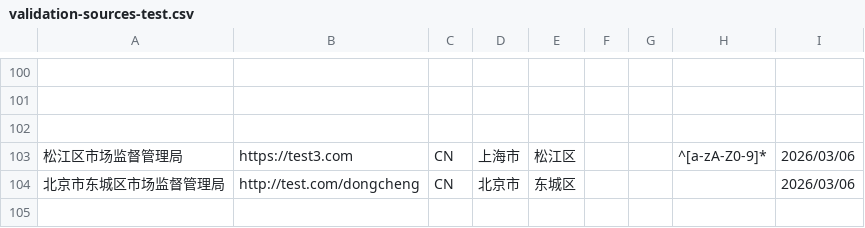
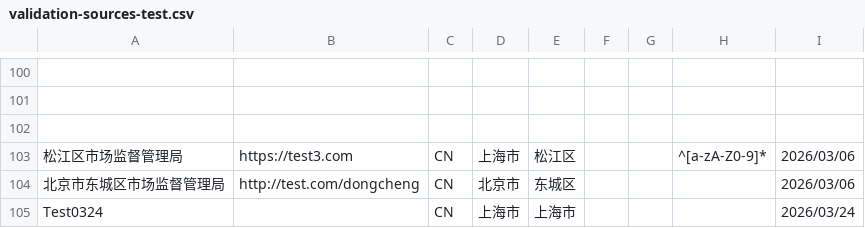
Before and after one commit to PalosChen/validation_data, a CSV file: validation-sources-test.csv, drawn as a sheet; only a part is shown, gaps mark what is left out; the diff names each change by its address in the sheet, - before the commit and + after, or states it on an @@ line.

Commit message:
Update registration agency: Test0324

```diff
--- a/validation-sources-test.csv
+++ b/validation-sources-test.csv
+row 105: Test0324 |  | CN | 上海市 | 上海市 |  |  |  | 2026/03/24
```
Also changed, not shown: 1 other file.
